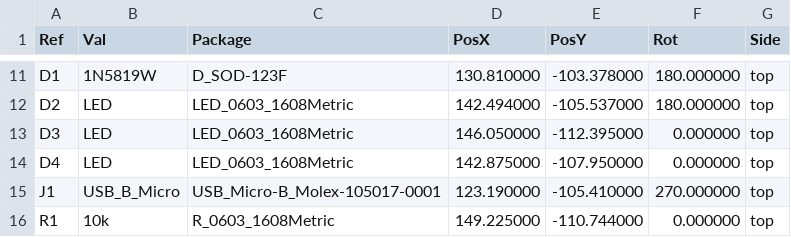
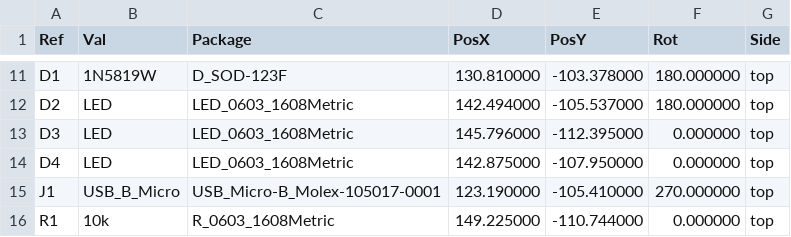
Before and after one commit to Franzininho/Franzininho-WiFi, a CSV file: Franzininho-WIFI-kicad/Gerber/Franzininho WIFI-top-pos.csv, drawn as a sheet; only a part is shown, gaps mark what is left out.

```diff
--- a/Franzininho-WIFI-kicad/Gerber/Franzininho WIFI-top-pos.csv
+++ b/Franzininho-WIFI-kicad/Gerber/Franzininho WIFI-top-pos.csv
@@ -12,3 +12,3 @@ Ref,Val,Package,PosX,PosY,Rot,Side
 "D2","LED","LED_0603_1608Metric",142.494000,-105.537000,180.000000,top
-"D3","LED","LED_0603_1608Metric",146.050000,-112.395000,0.000000,top
+"D3","LED","LED_0603_1608Metric",145.796000,-112.395000,0.000000,top
 "D4","LED","LED_0603_1608Metric",142.875000,-107.950000,0.000000,top
```
Also changed, not shown: 16 other files.
